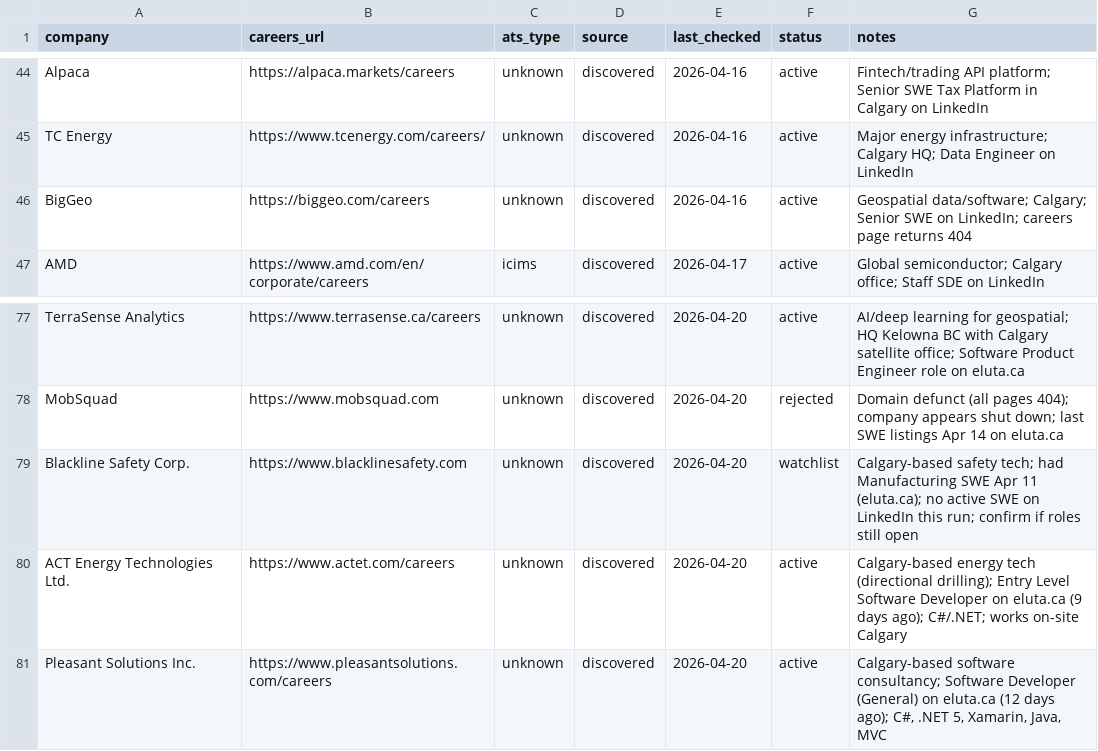
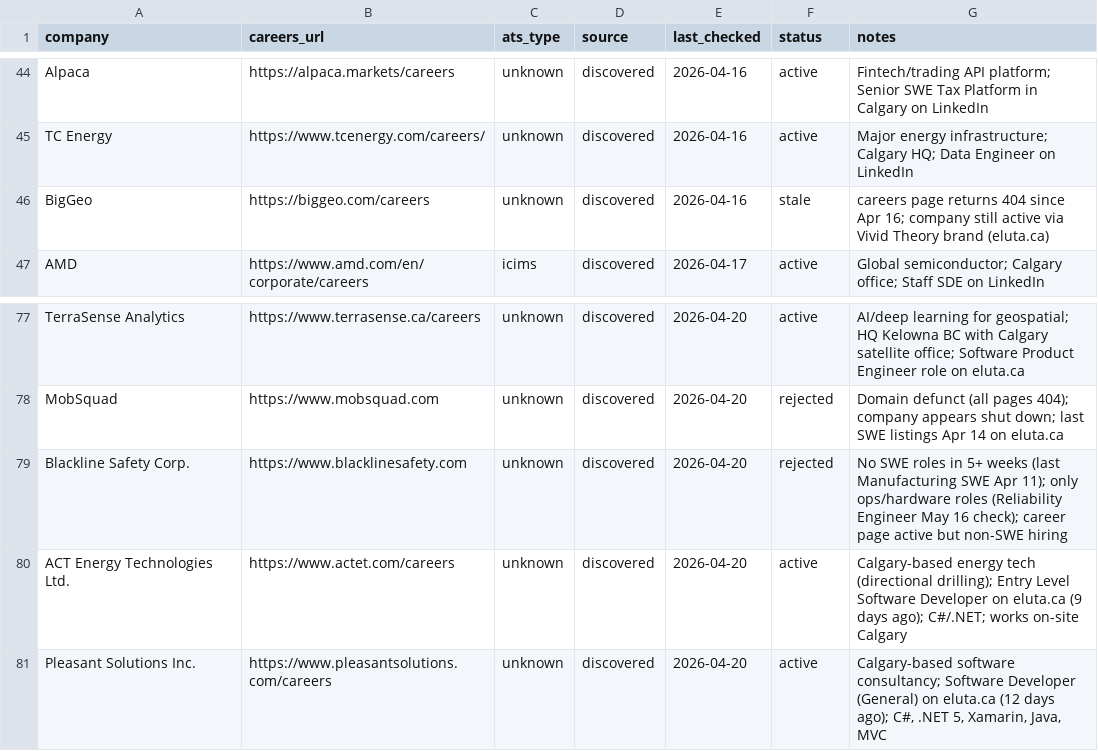
Before and after one commit to opsclawd/career-targets, a CSV file: careers/careers_registry.csv, drawn as a sheet; only a part is shown, gaps mark what is left out.

Commit message:
Weekly review 2026-05-16: BigGeo stale, Blackline Safety rejected, watchlist updates

```diff
--- a/careers/careers_registry.csv
+++ b/careers/careers_registry.csv
@@ -45,3 +45,3 @@ Alpaca,https://alpaca.markets/careers,unknown,discovered,2026-04-16,active,"Fint
 TC Energy,https://www.tcenergy.com/careers/,unknown,discovered,2026-04-16,active,"Major energy infrastructure; Calgary HQ; Data Engineer on LinkedIn"
-BigGeo,https://biggeo.com/careers,unknown,discovered,2026-04-16,active,"Geospatial data/software; Calgary; Senior SWE on LinkedIn; careers page returns 404"
+BigGeo,https://biggeo.com/careers,unknown,discovered,2026-04-16,stale,"careers page returns 404 since Apr 16; company still active via Vivid Theory brand (eluta.ca)"
 AMD,https://www.amd.com/en/corporate/careers,icims,discovered,2026-04-17,active,"Global semiconductor; Calgary office; Staff SDE on LinkedIn"
@@ -78,3 +78,3 @@ TerraSense Analytics,https://www.terrasense.ca/careers,unknown,discovered,2026-0
 MobSquad,https://www.mobsquad.com,unknown,discovered,2026-04-20,rejected,"Domain defunct (all pages 404); company appears shut down; last SWE listings Apr 14 on eluta.ca"
-Blackline Safety Corp.,https://www.blacklinesafety.com,unknown,discovered,2026-04-20,watchlist,"Calgary-based safety tech; had Manufacturing SWE Apr 11 (eluta.ca); no active SWE on LinkedIn this run; confirm if roles still open"
+Blackline Safety Corp.,https://www.blacklinesafety.com,unknown,discovered,2026-04-20,rejected,"No SWE roles in 5+ weeks (last Manufacturing SWE Apr 11); only ops/hardware roles (Reliability Engineer May 16 check); career page active but non-SWE hiring"
 ACT Energy Technologies Ltd.,https://www.actet.com/careers,unknown,discovered,2026-04-20,active,"Calgary-based energy tech (directional drilling); Entry Level Software Developer on eluta.ca (9 days ago); C#/.NET; works on-site Calgary"
```
Also changed, not shown: 2 other files.
